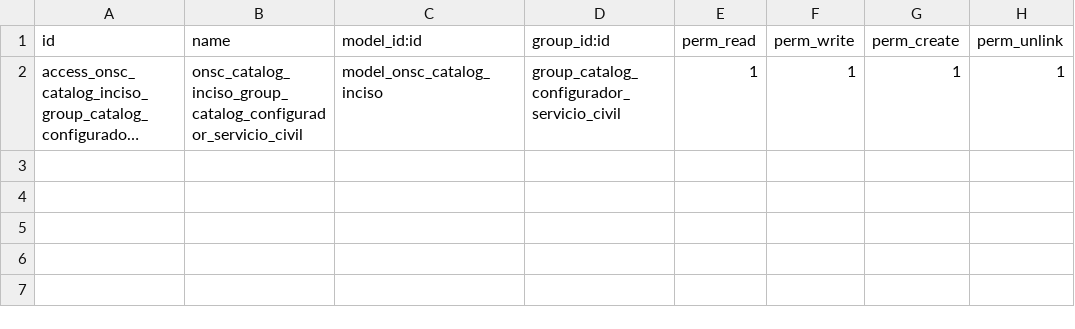
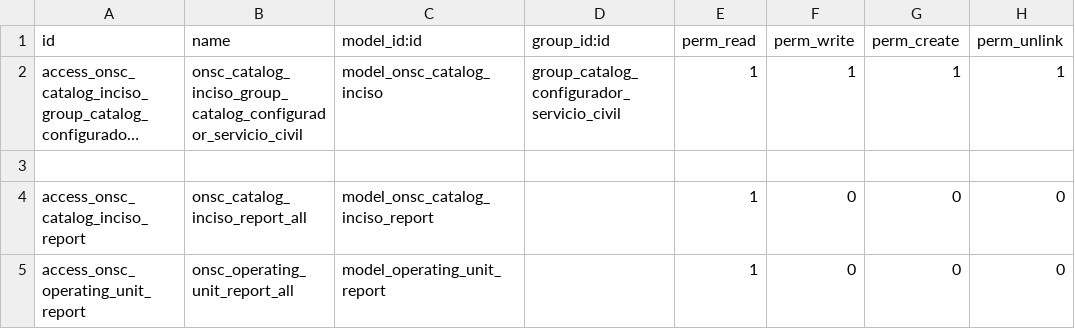
Before and after one commit to AtelUruguay/ONSC, a CSV file: onsc_catalog/security/ir.model.access.csv, drawn as a sheet; long unchanged cells end in …; the diff names each change by its address in the sheet, - before the commit and + after, or states it on an @@ line.

Commit message:
ADD[onsc_catalog] Agregando vistas sql onsc.catalog.inciso.report y operating.unit.report ADD[onsc_cv_digital] Pestañas Voluntariado y Experiencia Laboral: Organizando campos en vista formulario
[onsc_cv_digital_catalog]
Agregando dominios a los camos de operating unit e inciso

ps07: 9945, 9958 y 10153

```diff
--- a/onsc_catalog/security/ir.model.access.csv
+++ b/onsc_catalog/security/ir.model.access.csv
+row 3: (empty)
+row 4: access_onsc_catalog_inciso_report | onsc_catalog_inciso_report_all | model_onsc_catalog_inciso_report |  | 1 | 0 | 0 | 0
+row 5: access_onsc_operating_unit_report | onsc_operating_unit_report_all | model_operating_unit_report |  | 1 | 0 | 0 | 0
```
Also changed, not shown: 8 other files.
